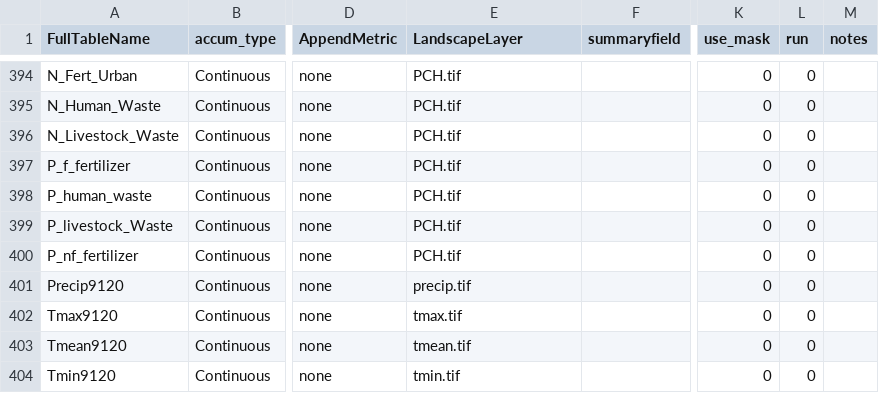
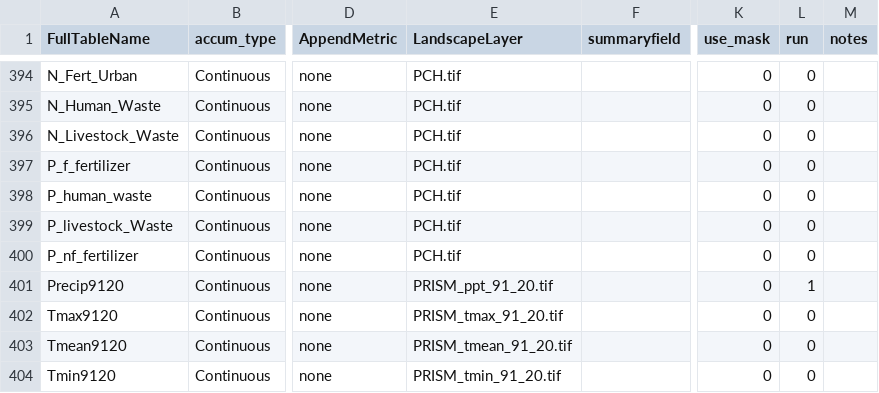
Before and after one commit to USEPA/StreamCat, a CSV file: ControlTable_StreamCat.csv, drawn as a sheet; only a part is shown, gaps mark what is left out; the diff names each change by its address in the sheet, - before the commit and + after, or states it on an @@ line.

Commit message:
Changes made to control table

```diff
--- a/ControlTable_StreamCat.csv
+++ b/ControlTable_StreamCat.csv
-E401 (LandscapeLayer): precip.tif
+E401 (LandscapeLayer): PRISM_ppt_91_20.tif
-L401 (run): 0
+L401 (run): 1
-E402 (LandscapeLayer): tmax.tif
+E402 (LandscapeLayer): PRISM_tmax_91_20.tif
-E403 (LandscapeLayer): tmean.tif
+E403 (LandscapeLayer): PRISM_tmean_91_20.tif
-E404 (LandscapeLayer): tmin.tif
+E404 (LandscapeLayer): PRISM_tmin_91_20.tif
```
